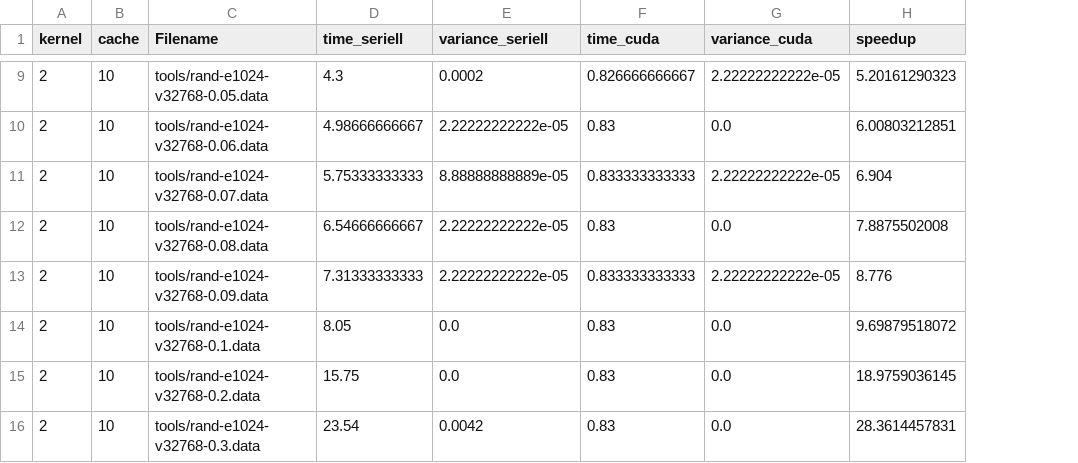
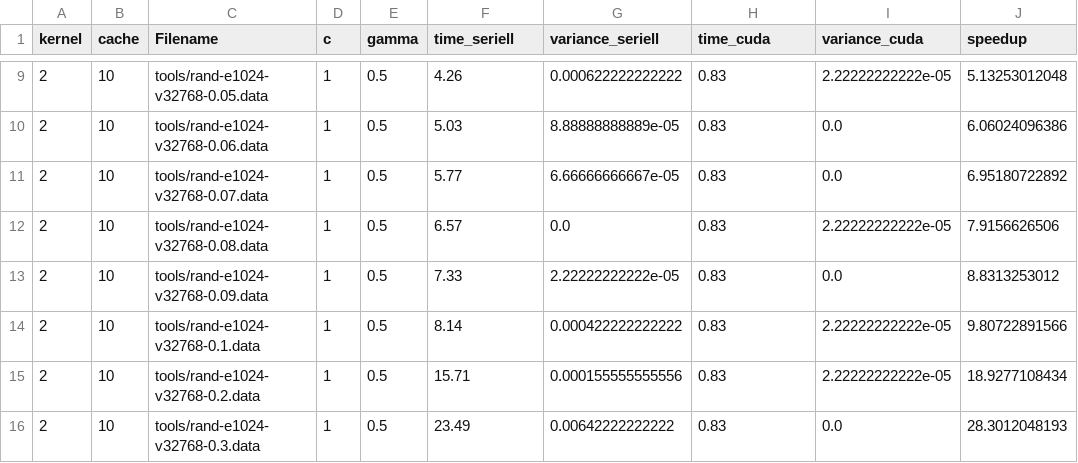
Before and after one commit to sietschie/svm-cuda, a CSV file: resultsmeasure_times-randfiles-vary-density.py.csv.refined.csv, drawn as a sheet; only a part is shown, gaps mark what is left out; addresses are those after the commit; the diff covers the shown part only; the diff names each change by its address in the sheet, - before the commit and + after, or states it on an @@ line.

```diff
--- a/resultsmeasure_times-randfiles-vary-density.py.csv.refined.csv
+++ b/resultsmeasure_times-randfiles-vary-density.py.csv.refined.csv
+column D (c), rows 9-16: all 1
+column E (gamma), rows 9-16: all 0.5
-F9 (time_seriell): 4.3
+F9 (time_seriell): 4.26
-G9 (variance_seriell): 0.0002
+G9 (variance_seriell): 0.000622222222222
-H9 (time_cuda): 0.826666666667
+H9 (time_cuda): 0.83
-J9 (speedup): 5.20161290323
+J9 (speedup): 5.13253012048
-F10 (time_seriell): 4.98666666667
+F10 (time_seriell): 5.03
-G10 (variance_seriell): 2.22222222222e-05
+G10 (variance_seriell): 8.88888888889e-05
-J10 (speedup): 6.00803212851
+J10 (speedup): 6.06024096386
-F11 (time_seriell): 5.75333333333
+F11 (time_seriell): 5.77
-G11 (variance_seriell): 8.88888888889e-05
+G11 (variance_seriell): 6.66666666667e-05
-H11 (time_cuda): 0.833333333333
+H11 (time_cuda): 0.83
-I11 (variance_cuda): 2.22222222222e-05
+I11 (variance_cuda): 0.0
-J11 (speedup): 6.904
+J11 (speedup): 6.95180722892
-F12 (time_seriell): 6.54666666667
+F12 (time_seriell): 6.57
-G12 (variance_seriell): 2.22222222222e-05
+G12 (variance_seriell): 0.0
-I12 (variance_cuda): 0.0
+I12 (variance_cuda): 2.22222222222e-05
-J12 (speedup): 7.8875502008
+J12 (speedup): 7.9156626506
-F13 (time_seriell): 7.31333333333
+F13 (time_seriell): 7.33
-H13 (time_cuda): 0.833333333333
+H13 (time_cuda): 0.83
-I13 (variance_cuda): 2.22222222222e-05
+I13 (variance_cuda): 0.0
-J13 (speedup): 8.776
+J13 (speedup): 8.8313253012
-F14 (time_seriell): 8.05
+F14 (time_seriell): 8.14
-G14 (variance_seriell): 0.0
+G14 (variance_seriell): 0.000422222222222
-I14:I15 (variance_cuda): 0.0
+I14:I15 (variance_cuda): 2.22222222222e-05
-J14 (speedup): 9.69879518072
+J14 (speedup): 9.80722891566
-F15 (time_seriell): 15.75
+F15 (time_seriell): 15.71
-G15 (variance_seriell): 0.0
+G15 (variance_seriell): 0.000155555555556
-J15 (speedup): 18.9759036145
+J15 (speedup): 18.9277108434
-F16 (time_seriell): 23.54
+F16 (time_seriell): 23.49
-G16 (variance_seriell): 0.0042
+G16 (variance_seriell): 0.00642222222222
-J16 (speedup): 28.3614457831
+J16 (speedup): 28.3012048193
```
Also changed, not shown: 63 edited cells elsewhere in this file, resultsmeasure_times-normalfiles-c1-g05.py.csv.refined.csv, resultsmeasure_times-normalfiles-libsvmbest.py.csv, 6 other files.
